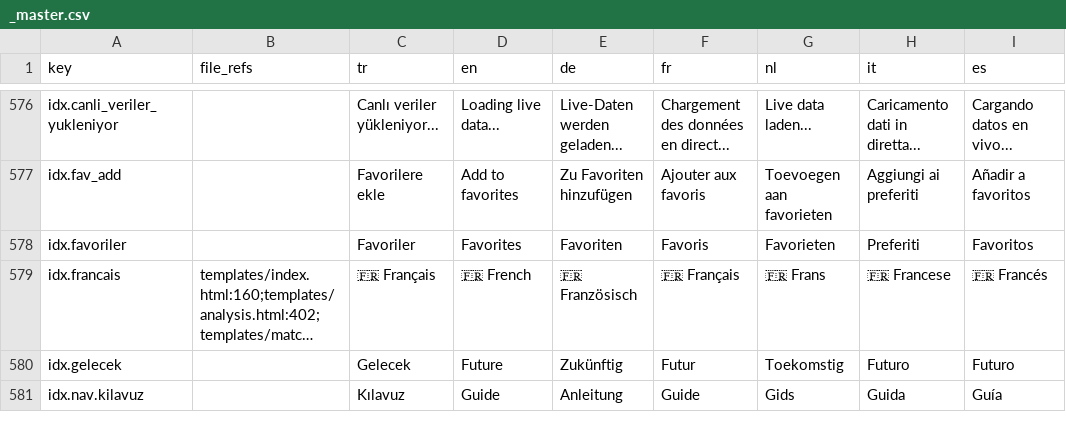
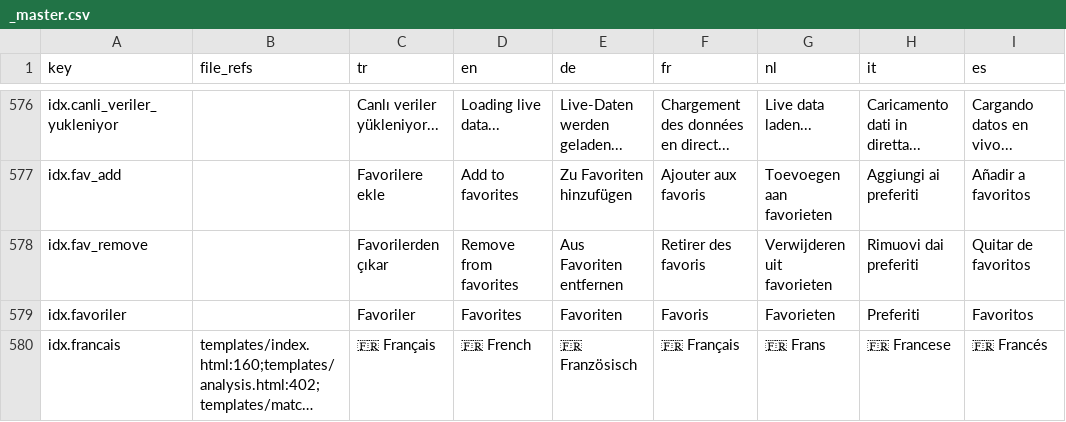
Before and after one commit to hazardyk27-sudo/smartxflow, a CSV file: static/i18n/_master.csv, drawn as a sheet; only a part is shown, gaps mark what is left out; the shorter side is filled out with more unchanged rows; long unchanged cells end in ….

```diff
--- a/static/i18n/_master.csv
+++ b/static/i18n/_master.csv
@@ -675,2 +675,3 @@
 "idx.fav_add","","Favorilere ekle","Add to favorites","Zu Favoriten hinzufügen","Ajouter aux favoris","Toevoegen aan favorieten","Aggiungi ai preferiti","Añadir a favoritos"
+"idx.fav_remove","","Favorilerden çıkar","Remove from favorites","Aus Favoriten entfernen","Retirer des favoris","Verwijderen uit favorieten","Rimuovi dai preferiti","Quitar de favoritos"
 "idx.favoriler","","Favoriler","Favorites","Favoriten","Favoris","Favorieten","Preferiti","Favoritos"
```
Also changed, not shown: 9 other files.
